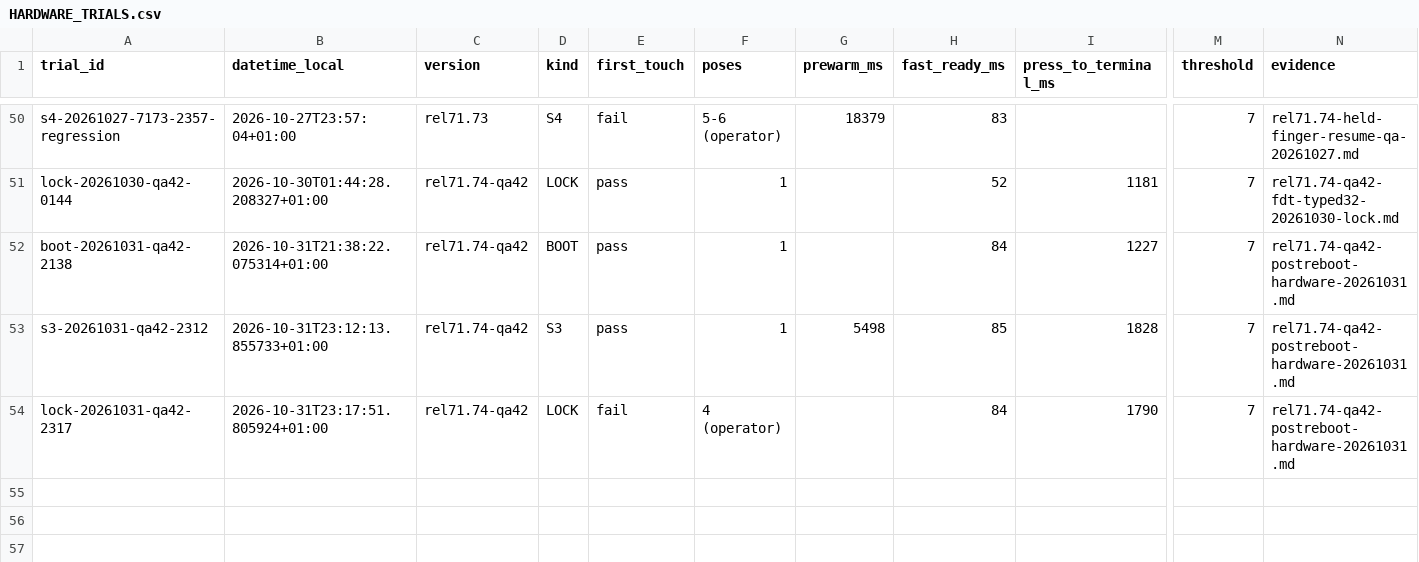
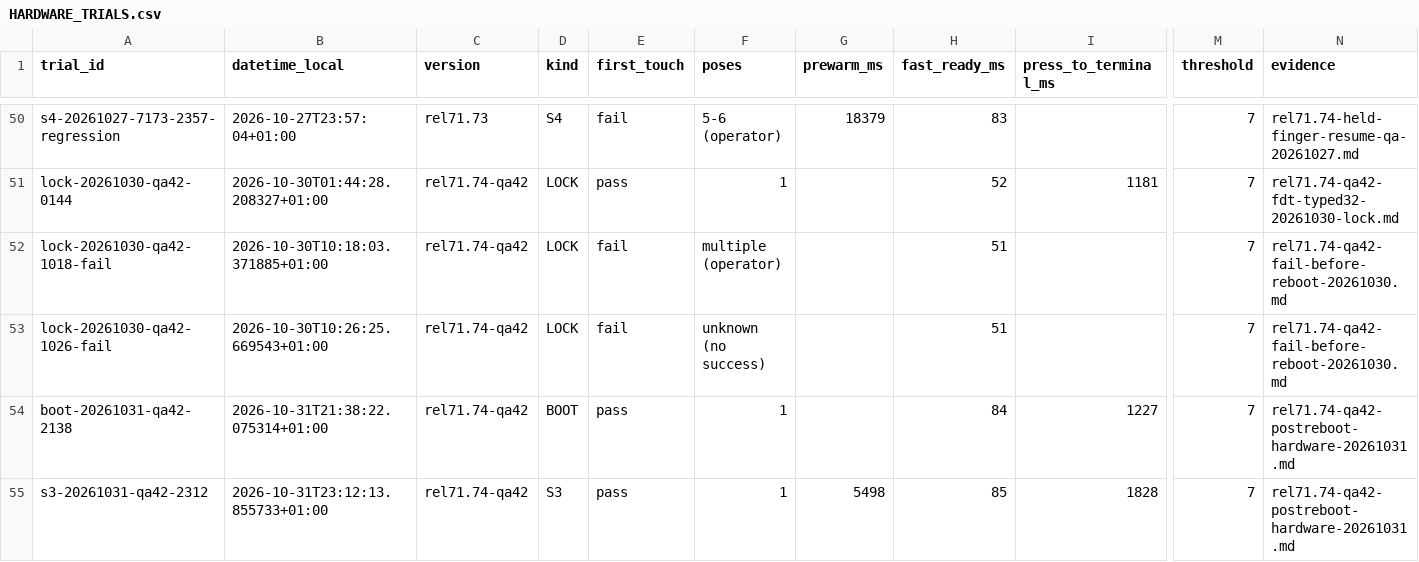
Before and after one commit to GodsQuantum/Huawei-Matebook-13-Linux, a CSV file: fingerprint/docs/HARDWARE_TRIALS.csv, drawn as a sheet; only a part is shown, gaps mark what is left out; the shorter side is filled out with more unchanged rows; rows hold the shown columns only; the diff names each change by its address in the sheet, - before the commit and + after, or states it on an @@ line.

Commit message:
docs(gxfp): backfill failed QA42 LOCK trials before reboot

```diff
--- a/fingerprint/docs/HARDWARE_TRIALS.csv
+++ b/fingerprint/docs/HARDWARE_TRIALS.csv
+row 52: lock-20261030-qa42-1018-fail | 2026-10-30T10:18:03.371885+01:00 | rel71.74-qa42 | LOCK | fail | multiple (operator) |  | 51 |  | 7 | rel71.74-qa42-fail-before-reboot-20261030.md
+row 53: lock-20261030-qa42-1026-fail | 2026-10-30T10:26:25.669543+01:00 | rel71.74-qa42 | LOCK | fail | unknown (no success) |  | 51 |  | 7 | rel71.74-qa42-fail-before-reboot-20261030.md
```
Also changed, not shown: 2 other files.
